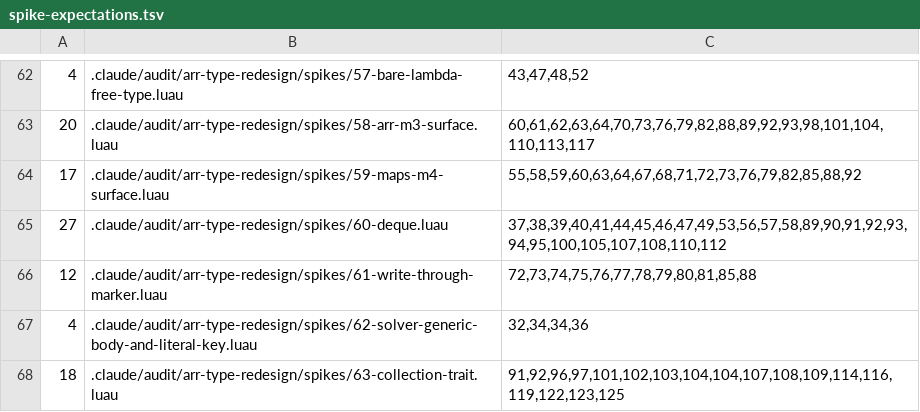
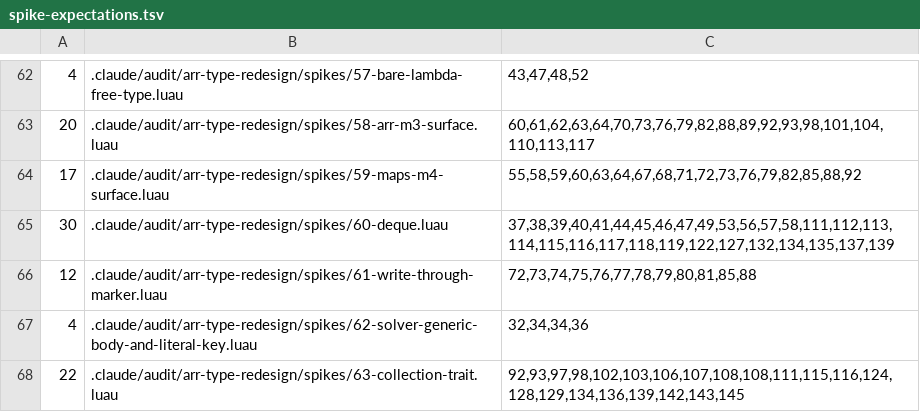
Before and after one commit to qwreey-bot/stl-luau, a TSV file: scripts/spike-expectations.tsv, drawn as a sheet; only a part is shown, gaps mark what is left out.

Commit message:
트레이트·DequeRead 리뷰 1라운드 — 결함 1(이미 닫힘), 테스트 공백·음성 대조군·문서
결함: MapOps.Iter 의 타입에 (...any) -> … 가 있던 동안, 리터럴이 아닌 테이블은
Iter 필드만 있으면 나머지 함수가 없어도 계약 자리에 0건으로 들어갔음(HashSet·
Arr 모듈, Remove 빠진 사용자 모듈 — 런타임 'attempt to call a nil value').
AP 1 로 Iter 타입이 '테이블 | () -> (K, V)' 가 되며 any 가 사라져 닫힘 —
리뷰어의 여덟 꼴을 HEAD 에서 다시 돌려 전부 에러임을 확인, spikes/63 에 고정.

- spikes/63: 맵 아닌 모듈·함수 빠진 모듈(리터럴 아님)·제네릭 경유 NEG 넷,
  예전 줄은 Remove 반환 타입의 우연으로만 에러였음 → 타입을 맞춰 적음.
  팬텀은 있고 토큰만 없는 꼴(토큰 요구를 빼면 이 줄만 사라짐을 확인)
- spikes/60: 읽기 함수 열셋 전부를 빌린 참조로, ListOps<DequeRead<…>> = Deque,
  head·cap 쓰기, Iter 가 돌려준 상태로 쓰기
- 테스트: 내장 트레이트 넷의 필수 함수 목록 전수(하나씩 뺀 구현), 사용자 컬렉션
  (Clear 가 아무것도 안 돌려줘도 넣은 것을 반환), Len 이 엉터리인 구현
- 견고화: sizedList 가 사용자 Len 을 힌트로만(table.create 가 라이브러리 줄에서
  죽었음), Trait.New 가 목록 사본을 손으로(보호된 메타테이블)
- 문서: Heap 은 Collection 구현, AK 표의 DequeRead 행, todos, perf 28절 배율

Co-Authored-By: qwreey (Opus 5.5) <me@qwreey.moe>

```diff
--- a/scripts/spike-expectations.tsv
+++ b/scripts/spike-expectations.tsv
@@ -64,5 +64,5 @@
 17	.claude/audit/arr-type-redesign/spikes/59-maps-m4-surface.luau	55,58,59,60,63,64,67,68,71,72,73,76,79,82,85,88,92
-27	.claude/audit/arr-type-redesign/spikes/60-deque.luau	37,38,39,40,41,44,45,46,47,49,53,56,57,58,89,90,91,92,93,94,95,100,105,107,108,110,112
+30	.claude/audit/arr-type-redesign/spikes/60-deque.luau	37,38,39,40,41,44,45,46,47,49,53,56,57,58,111,112,113,114,115,116,117,118,119,122,127,132,134,135,137,139
 12	.claude/audit/arr-type-redesign/spikes/61-write-through-marker.luau	72,73,74,75,76,77,78,79,80,81,85,88
 4	.claude/audit/arr-type-redesign/spikes/62-solver-generic-body-and-literal-key.luau	32,34,34,36
-18	.claude/audit/arr-type-redesign/spikes/63-collection-trait.luau	91,92,96,97,101,102,103,104,104,107,108,109,114,116,119,122,123,125
+22	.claude/audit/arr-type-redesign/spikes/63-collection-trait.luau	92,93,97,98,102,103,106,107,108,108,111,115,116,124,128,129,134,136,139,142,143,145
```
Also changed, not shown: 10 other files.
